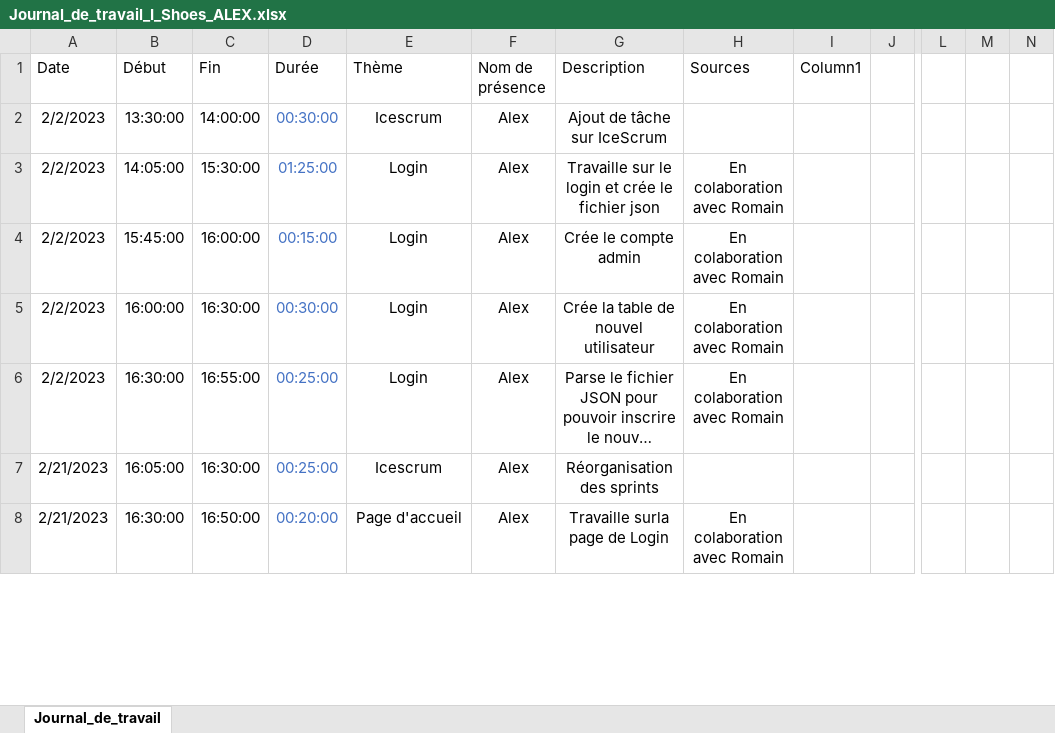
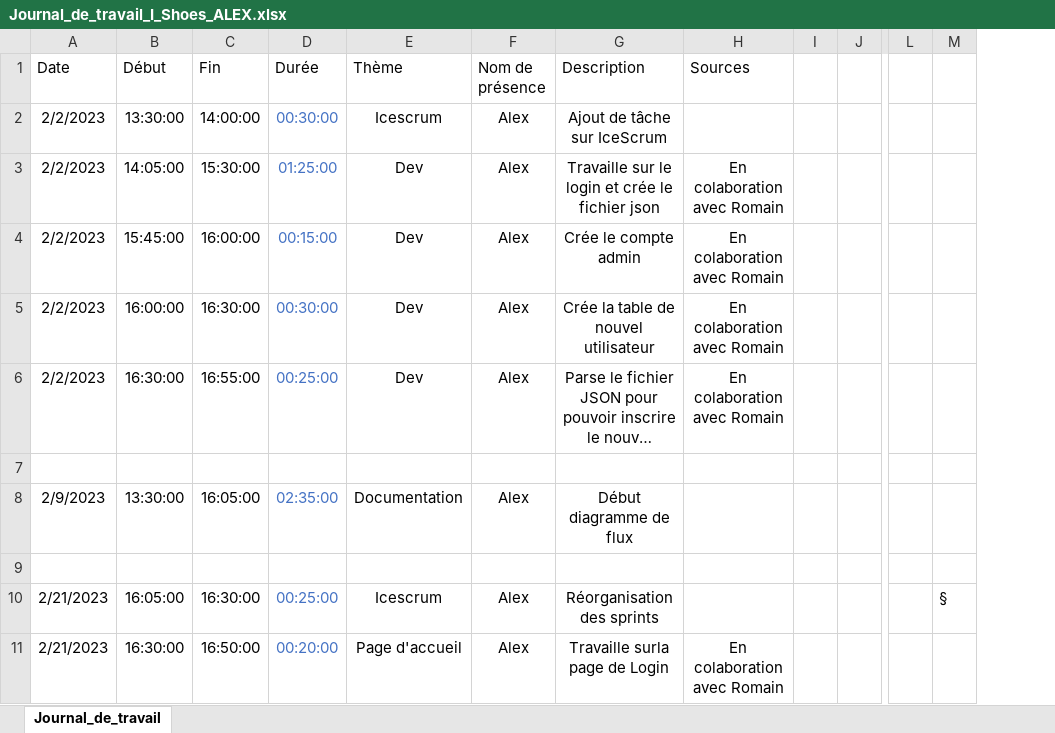
Before and after one commit to romain-lnr/I_Shoes, an Excel workbook: Documentation/Journaux_de_travail/JournalTravailAlex/Journal_de_travail_I_Shoes_ALEX.xlsx, sheet Journal_de_travail, drawn as a sheet; only a part is shown, gaps mark what is left out; long unchanged cells end in …; values as stored, in another font and other column widths than the file's, no borders; conditional formats and table styles not drawn; removed rows and columns are numbered as before the commit, all else as after; rows hold the shown columns only; the diff covers the shown part only; the diff names each change by its address in the sheet, - before the commit and + after, or states it on an @@ line.

```diff
--- a/Documentation/Journaux_de_travail/JournalTravailAlex/Journal_de_travail_I_Shoes_ALEX.xlsx (sheet Journal_de_travail)
+++ b/Documentation/Journaux_de_travail/JournalTravailAlex/Journal_de_travail_I_Shoes_ALEX.xlsx (sheet Journal_de_travail)
-column I (Column1), empty
+column I, empty
-column M, empty
-E3:E6 (Thème): Login
+E3:E6 (Thème): Dev
+row 7: (empty)
+row 8: 2/9/2023 | 13:30:00 | 16:05:00 | 02:35:00 | Documentation | Alex | Début diagramme de flux
+row 9: (empty)
-M10: (empty)
+M10: §
```
Also changed, not shown: other rows of this sheet, 9 other files.
